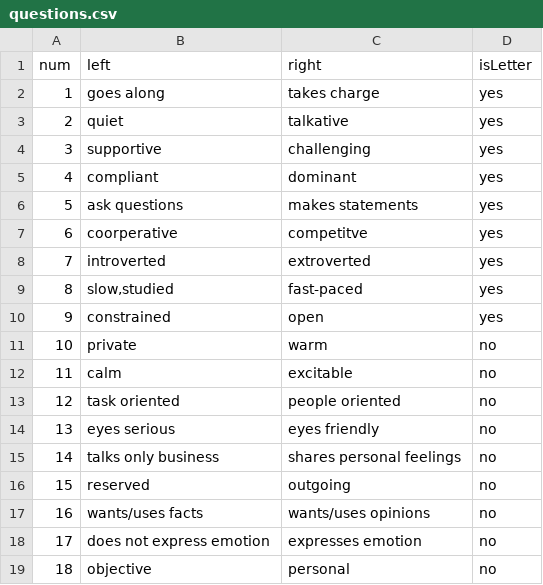
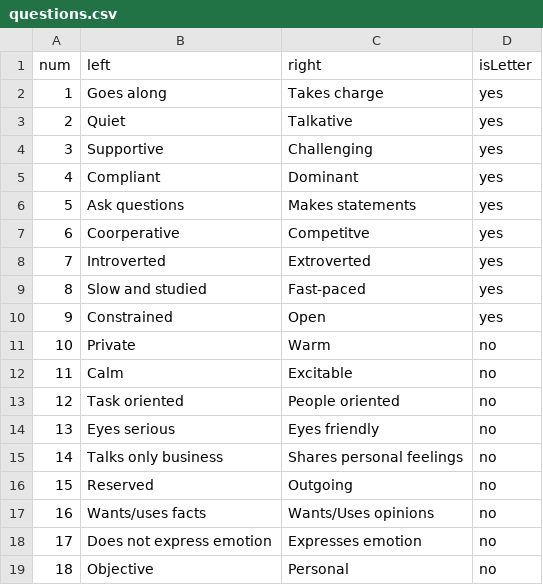
Before and after one commit to ajrahul10/js-questionnaire, a CSV file: assets/csv/questions.csv, drawn as a sheet.

```diff
--- a/assets/csv/questions.csv
+++ b/assets/csv/questions.csv
@@ -1,19 +1,19 @@
 num;left;right;isLetter
-1;goes along;takes charge;yes
-2;quiet;talkative;yes
-3;supportive;challenging;yes
-4;compliant;dominant;yes
-5;ask questions;makes statements;yes
-6;coorperative;competitve;yes
-7;introverted;extroverted;yes
-8;slow,studied;fast-paced;yes
-9;constrained;open;yes
-10;private;warm;no
-11;calm;excitable;no
-12;task oriented;people oriented;no
-13;eyes serious;eyes friendly;no
-14;talks only business;shares personal feelings;no
-15;reserved;outgoing;no
-16;wants/uses facts;wants/uses opinions;no
-17;does not express emotion;expresses emotion;no
-18;objective;personal;no
+1;Goes along;Takes charge;yes
+2;Quiet;Talkative;yes
+3;Supportive;Challenging;yes
+4;Compliant;Dominant;yes
+5;Ask questions;Makes statements;yes
+6;Coorperative;Competitve;yes
+7;Introverted;Extroverted;yes
+8;Slow and studied;Fast-paced;yes
+9;Constrained;Open;yes
+10;Private;Warm;no
+11;Calm;Excitable;no
+12;Task oriented;People oriented;no
+13;Eyes serious;Eyes friendly;no
+14;Talks only business;Shares personal feelings;no
+15;Reserved;Outgoing;no
+16;Wants/uses facts;Wants/Uses opinions;no
+17;Does not express emotion;Expresses emotion;no
+18;Objective;Personal;no
```
Also changed, not shown: 3 other files.
